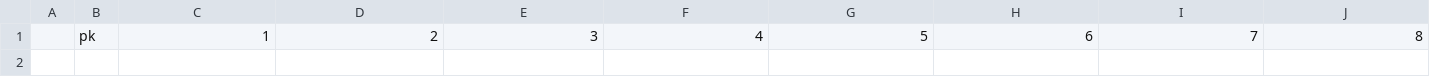
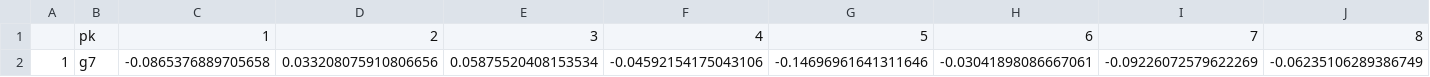
Before and after one commit to HusainNahrpurawala/sih_django, a CSV file: website/guestencodings.csv, drawn as a sheet; only a part is shown; rows hold the shown columns only; the diff names each change by its address in the sheet, - before the commit and + after, or states it on an @@ line.

Commit message:
Functioning Website

```diff
--- a/website/guestencodings.csv
+++ b/website/guestencodings.csv
+row 2: 1 | g7 | -0.0865376889705658 | 0.033208075910806656 | 0.05875520408153534 | -0.04592154175043106 | -0.14696961641311646 | -0.03041898086667061 | -0.09226072579622269 | -0.06235106289386749
```
Also changed, not shown: 20 other files.
